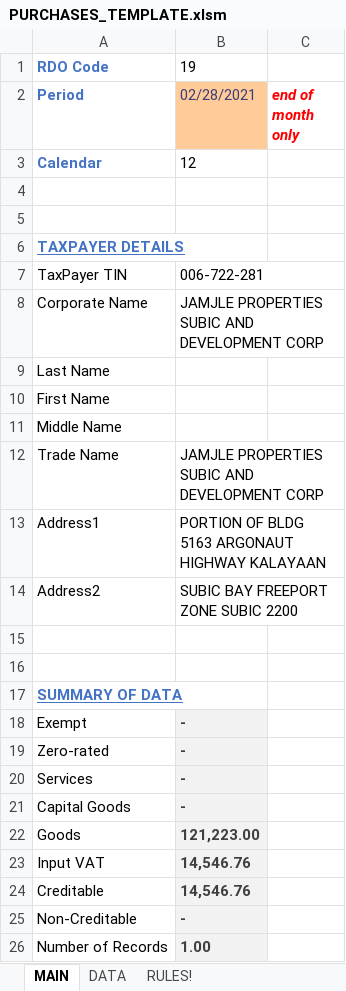
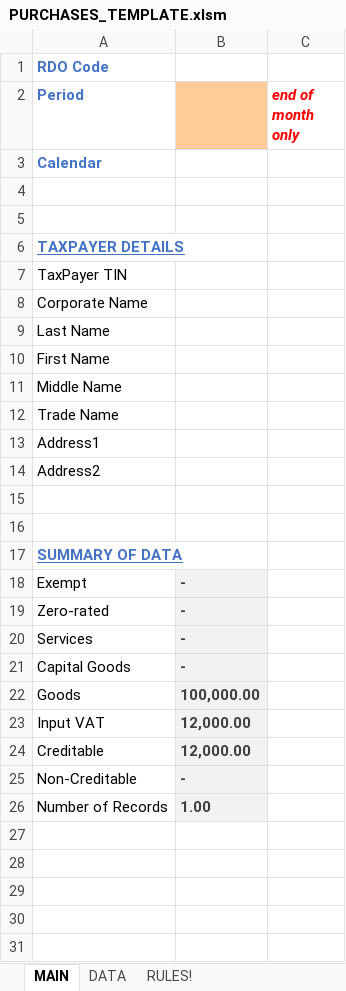
Before and after one commit to jmossesgeld/accounting-mage, an Excel workbook: PURCHASES_TEMPLATE.xlsm, sheet MAIN, drawn as a sheet; values as stored, in another font and other column widths than the file's, no borders; charts and pictures not drawn; the diff names each change by its address in the sheet, - before the commit and + after, or states it on an @@ line.

Commit message:
add purchase excel template

```diff
--- a/PURCHASES_TEMPLATE.xlsm (sheet MAIN)
+++ b/PURCHASES_TEMPLATE.xlsm (sheet MAIN)
-B1: 19
+B1: (empty)
-B2: 02/28/2021
+B2: (empty)
-B3: 12
+B3: (empty)
-B7: 006-722-281
+B7: (empty)
-B8: JAMJLE PROPERTIES SUBIC AND DEVELOPMENT CORP
+B8: (empty)
-B12: JAMJLE PROPERTIES SUBIC AND DEVELOPMENT CORP
+B12: (empty)
-B13: PORTION OF BLDG 5163 ARGONAUT HIGHWAY KALAYAAN
+B13: (empty)
-B14: SUBIC BAY FREEPORT ZONE SUBIC 2200
+B14: (empty)
-B22: 121,223.00
+B22: 100,000.00
-B23:B24: 14,546.76
+B23:B24: 12,000.00
```
Also changed, not shown: sheet DATA, sheet RULES!, 3 other files.
